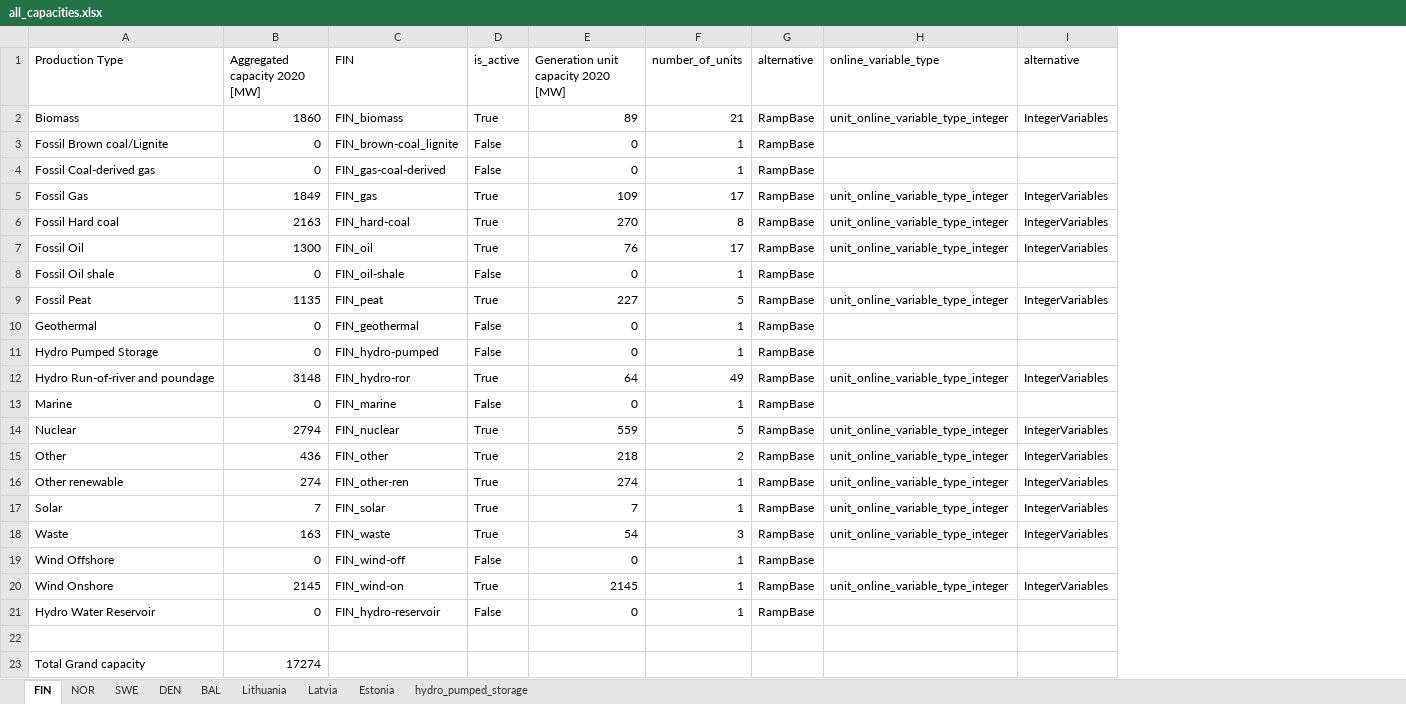
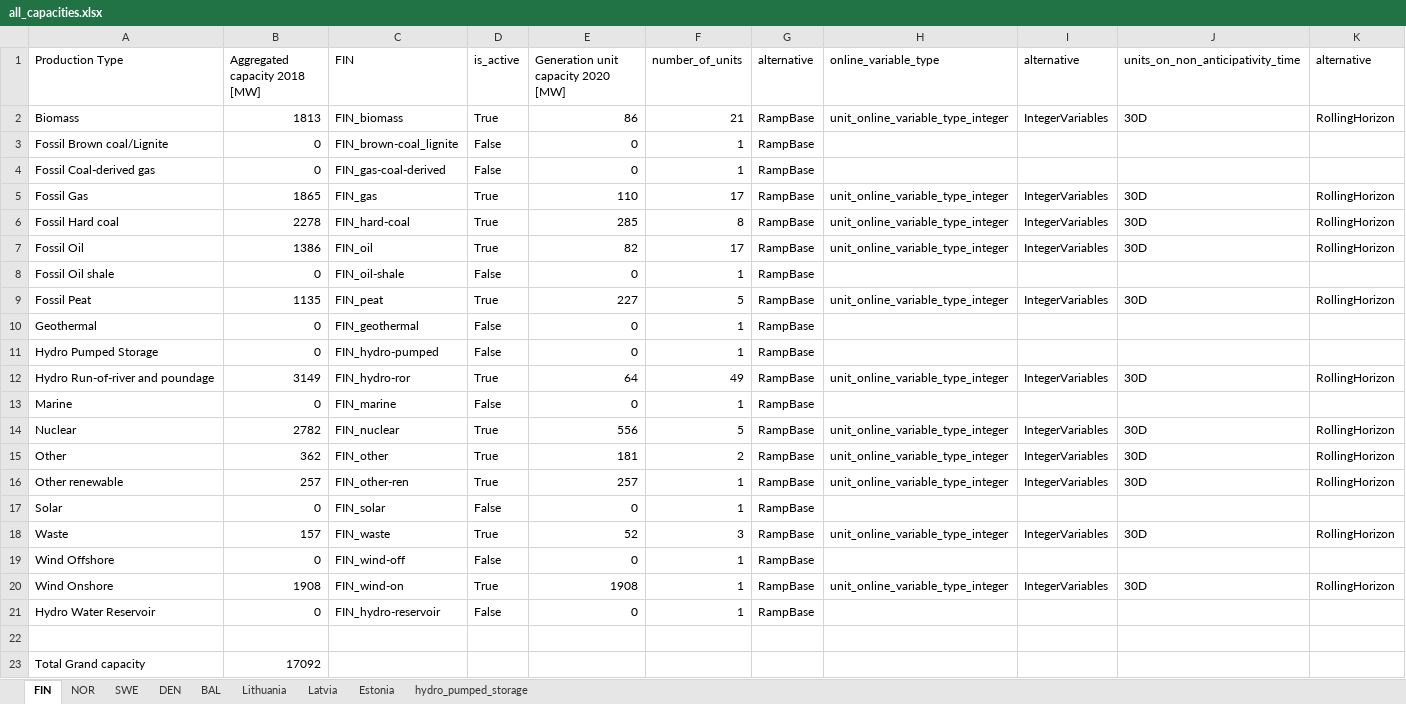
Before and after one commit to gamma-opt/MESSO, an Excel workbook: model-data/all_capacities.xlsx, sheet FIN, drawn as a sheet; values as stored, in another font and other column widths than the file's, no borders; the diff names each change by its address in the sheet, - before the commit and + after, or states it on an @@ line.

```diff
--- a/model-data/all_capacities.xlsx (sheet FIN)
+++ b/model-data/all_capacities.xlsx (sheet FIN)
+column J (units_on_non_anticipativity_time), rows 2-20: 30D |  |  | 30D | 30D | 30D |  | 30D |  |  | 30D |  | 30D | 30D | 30D |  | 30D |  | 30D
+column K (alternative), rows 2-20: RollingHorizon |  |  | RollingHorizon | RollingHorizon | RollingHorizon |  | RollingHorizon |  |  | RollingHorizon |  | RollingHorizon | RollingHorizon | RollingHorizon |  | RollingHorizon |  | RollingHorizon
-B1: Aggregated capacity 2020 [MW]
+B1: Aggregated capacity 2018 [MW]
-B2 (Aggregated capacity 2018 [MW]): 1860
+B2 (Aggregated capacity 2018 [MW]): 1813
-E2: 89
+E2: 86
-B5 (Aggregated capacity 2018 [MW]): 1849
+B5 (Aggregated capacity 2018 [MW]): 1865
-E5: 109
+E5: 110
-B6 (Aggregated capacity 2018 [MW]): 2163
+B6 (Aggregated capacity 2018 [MW]): 2278
-E6: 270
+E6: 285
-B7 (Aggregated capacity 2018 [MW]): 1300
+B7 (Aggregated capacity 2018 [MW]): 1386
-E7: 76
+E7: 82
-B12 (Aggregated capacity 2018 [MW]): 3148
+B12 (Aggregated capacity 2018 [MW]): 3149
-B14 (Aggregated capacity 2018 [MW]): 2794
+B14 (Aggregated capacity 2018 [MW]): 2782
-E14: 559
+E14: 556
-B15 (Aggregated capacity 2018 [MW]): 436
+B15 (Aggregated capacity 2018 [MW]): 362
-E15: 218
+E15: 181
-B16 (Aggregated capacity 2018 [MW]): 274
+B16 (Aggregated capacity 2018 [MW]): 257
-E16: 274
+E16: 257
-B17 (Aggregated capacity 2018 [MW]): 7
+B17 (Aggregated capacity 2018 [MW]): 0
-D17 (is_active): True
+D17 (is_active): False
-E17: 7
+E17: 0
-H17 (online_variable_type): unit_online_variable_type_integer
+H17 (online_variable_type): (empty)
-I17 (alternative): IntegerVariables
+I17 (alternative): (empty)
-B18 (Aggregated capacity 2018 [MW]): 163
+B18 (Aggregated capacity 2018 [MW]): 157
-E18: 54
+E18: 52
-B20 (Aggregated capacity 2018 [MW]): 2145
+B20 (Aggregated capacity 2018 [MW]): 1908
-E20: 2145
+E20: 1908
-B23 (Aggregated capacity 2018 [MW]): 17274
+B23 (Aggregated capacity 2018 [MW]): 17092
```
Also changed, not shown: sheet DEN, sheet BAL, sheet SWE, sheet NOR, sheet Estonia, sheet Latvia, 1 more sheet, model-data/ramping_detail.xlsx, 2 other files.
